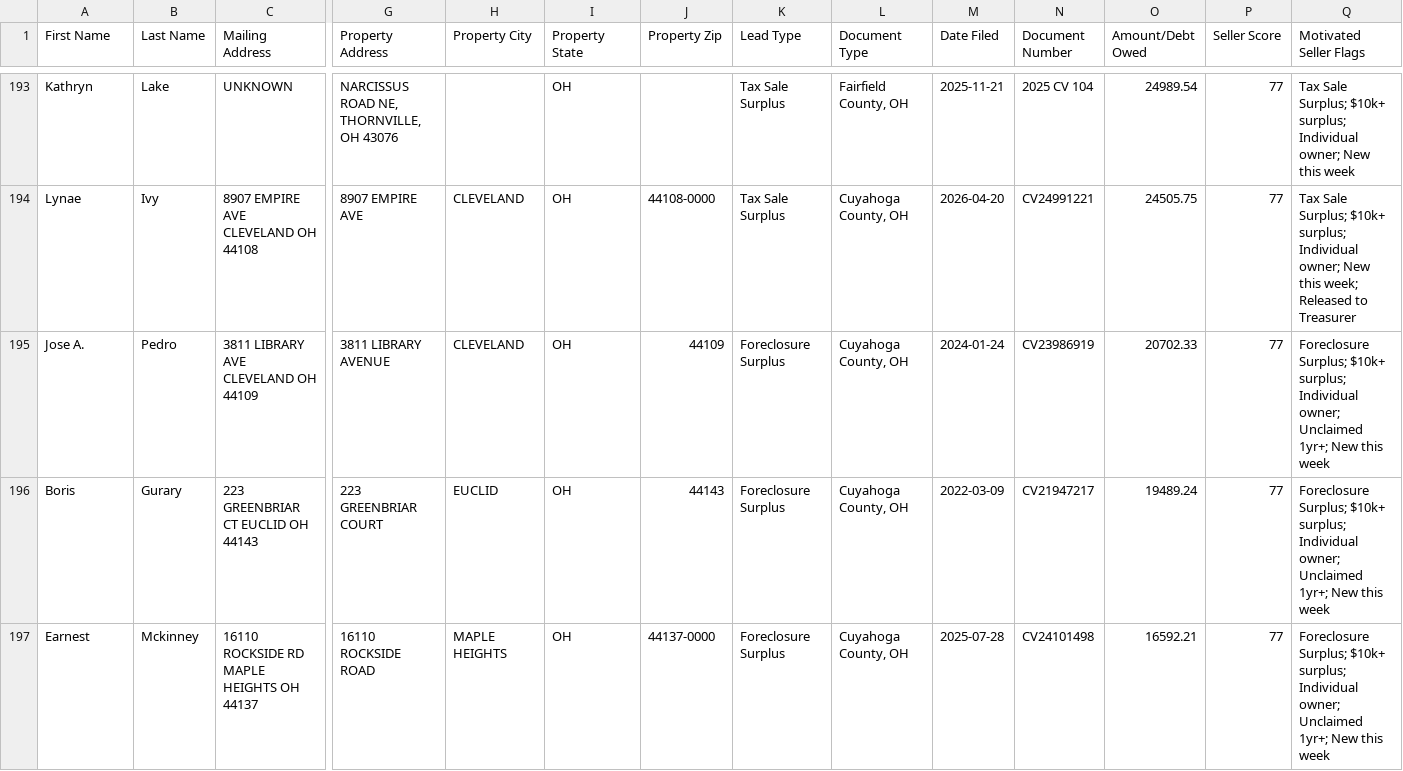
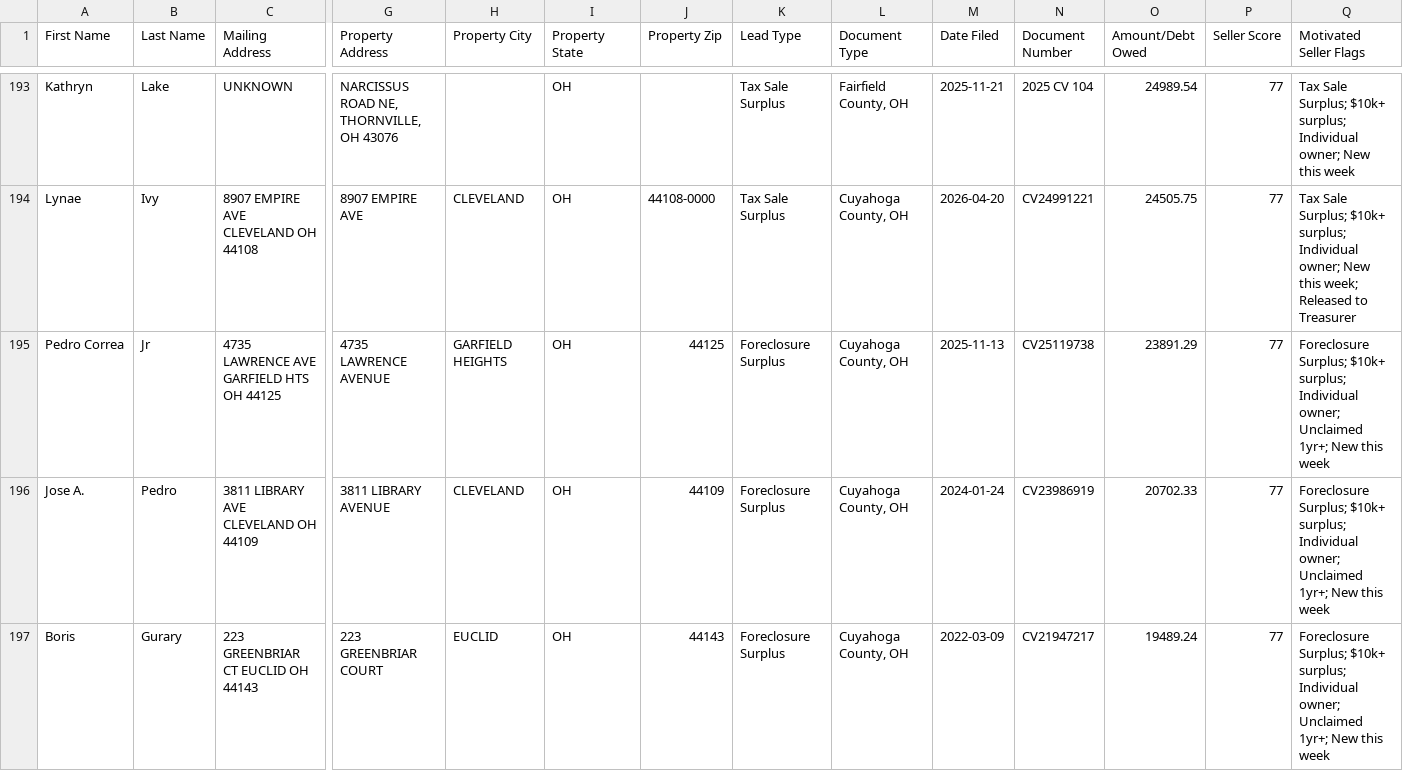
Before and after one commit to mauricewilli572000-cloud/excess-funds-national, a CSV file: dashboard/feeds/top_ghl.csv, drawn as a sheet; only a part is shown, gaps mark what is left out; the shorter side is filled out with more unchanged rows; rows hold the shown columns only; the diff covers the shown part only; the diff names each change by its address in the sheet, - before the commit and + after, or states it on an @@ line.

```diff
--- a/dashboard/feeds/top_ghl.csv
+++ b/dashboard/feeds/top_ghl.csv
+row 195: Pedro Correa | Jr | 4735 LAWRENCE AVE GARFIELD HTS OH 44125 | 4735 LAWRENCE AVENUE | GARFIELD HEIGHTS | OH | 44125 | Foreclosure Surplus | Cuyahoga County, OH | 2025-11-13 | CV25119738 | 23891.29 | 77 | Foreclosure Surplus; $10k+ surplus; Individual owner; Unclaimed 1yr+; New this week
```
Also changed, not shown: 3 added rows and 4 removed rows elsewhere in this file, 14 other files.
